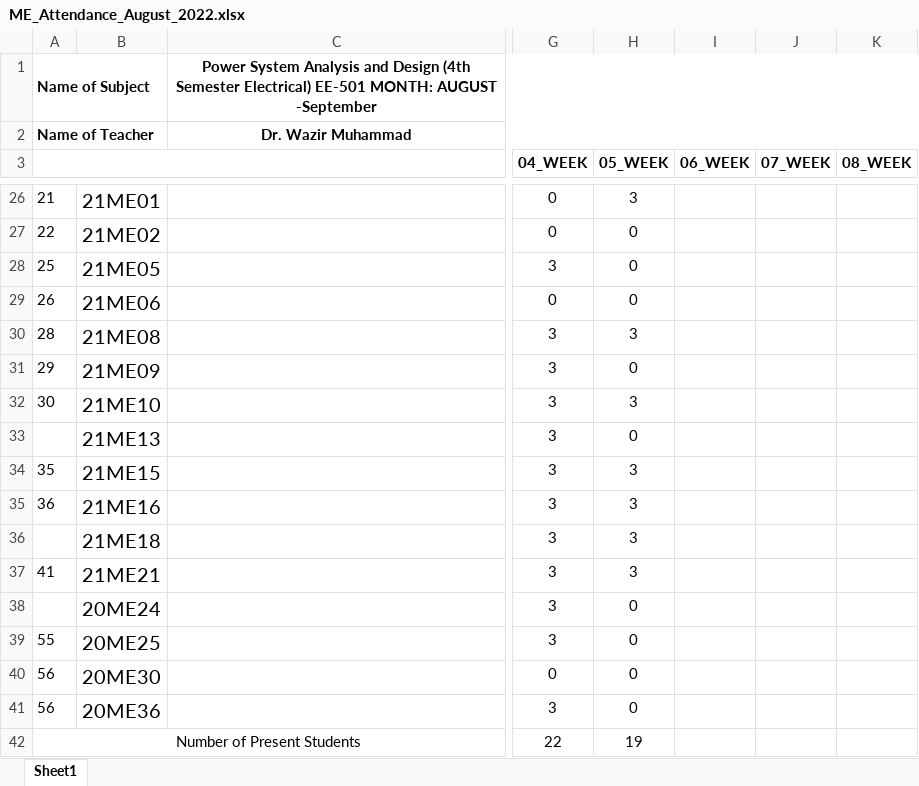
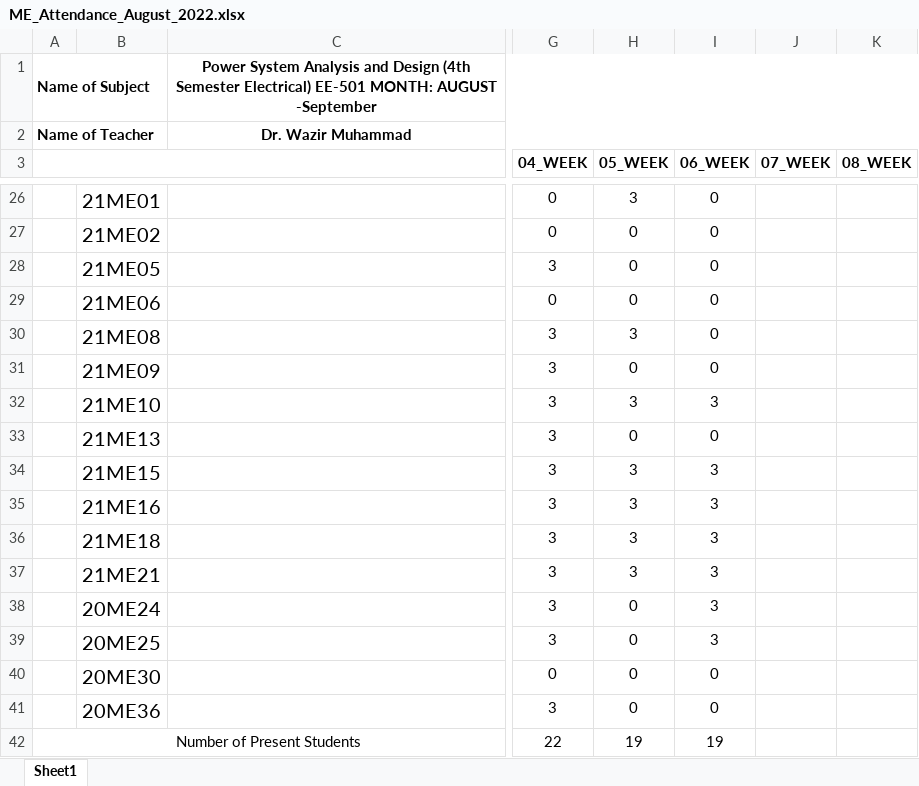
Before and after one commit to niazwazir/POWER_SYSTEM_ANALYSIS, an Excel workbook: ME_Attendance_August_2022.xlsx, sheet Sheet1, drawn as a sheet; only a part is shown, gaps mark what is left out; values as stored, in another font and other column widths than the file's, no borders; the diff covers the shown part only; the diff names each change by its address in the sheet, - before the commit and + after, or states it on an @@ line.

```diff
--- a/ME_Attendance_August_2022.xlsx (sheet Sheet1)
+++ b/ME_Attendance_August_2022.xlsx (sheet Sheet1)
-A26: 21
+A26: (empty)
-I26:I31 (06_WEEK): (empty)
+I26:I31 (06_WEEK): 0
-A27: 22
+A27: (empty)
-A28: 25
+A28: (empty)
-A29: 26
+A29: (empty)
-A30: 28
+A30: (empty)
-A31: 29
+A31: (empty)
-A32: 30
+A32: (empty)
-I32 (06_WEEK): (empty)
+I32 (06_WEEK): 3
-I33 (06_WEEK): (empty)
+I33 (06_WEEK): 0
-A34: 35
+A34: (empty)
-I34:I39 (06_WEEK): (empty)
+I34:I39 (06_WEEK): 3
-A35: 36
+A35: (empty)
-A37: 41
+A37: (empty)
-A39: 55
+A39: (empty)
-A40:A41: 56
+A40:A41: (empty)
-I40:I41 (06_WEEK): (empty)
+I40:I41 (06_WEEK): 0
-I42 (06_WEEK): (empty)
+I42 (06_WEEK): 19
```
Also changed, not shown: 43 edited cells elsewhere in this sheet.
